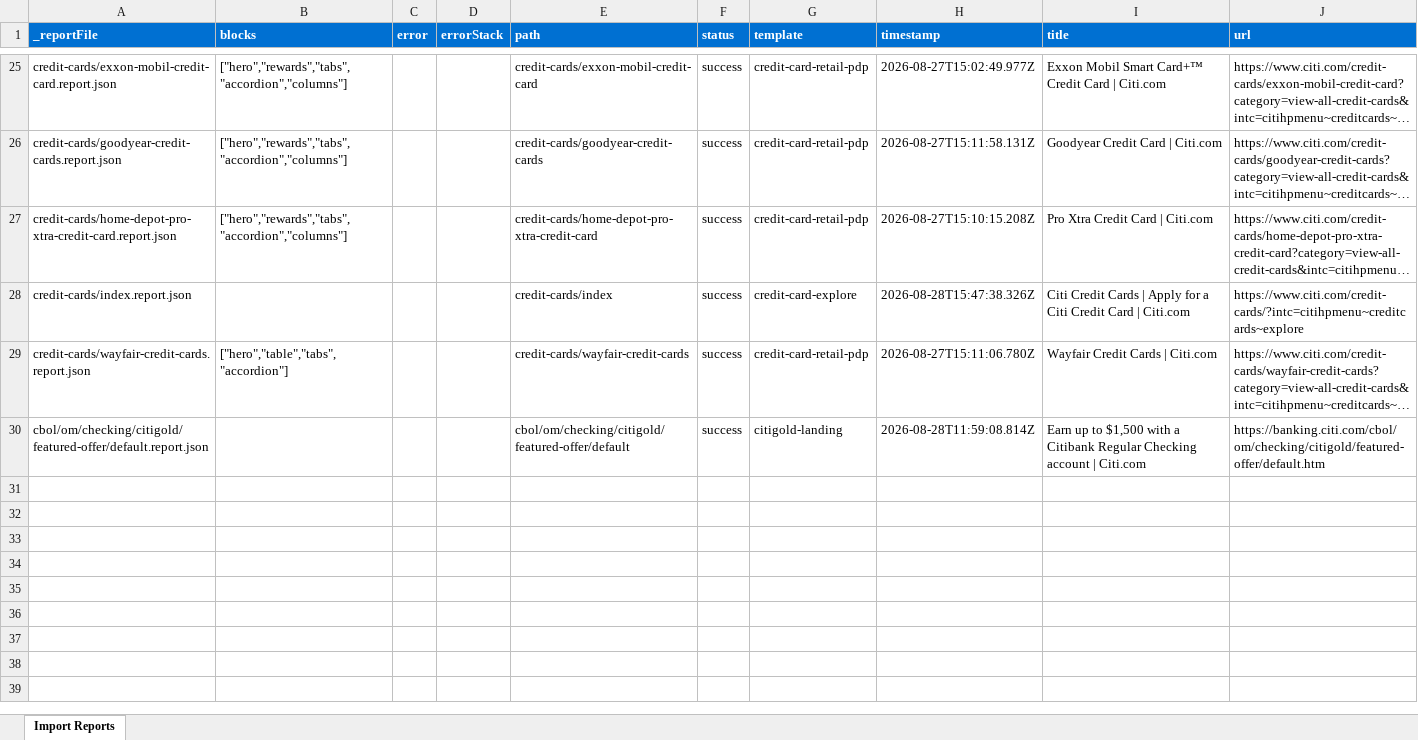
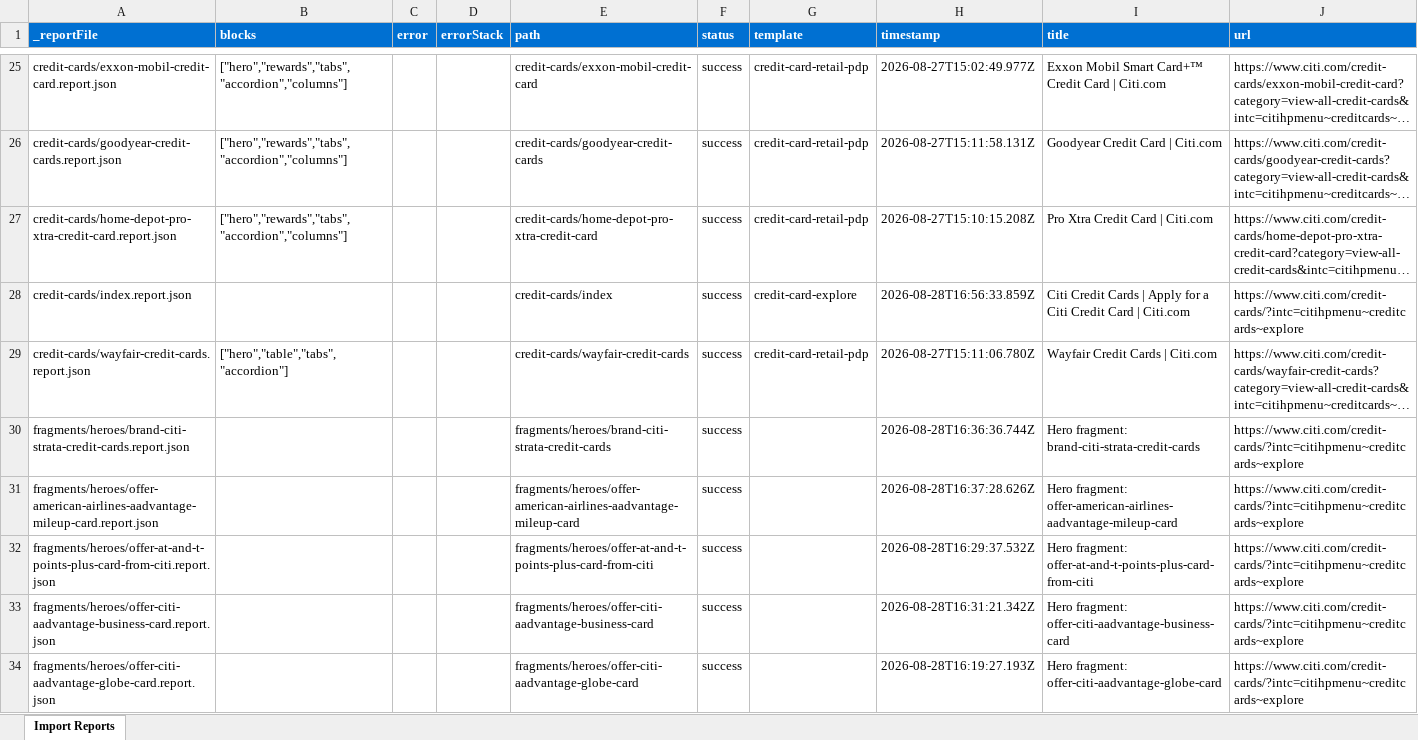
Before and after one commit to AdobeDrago/citibank, an Excel workbook: tools/importer/reports/import-credit-card-explore.report.xlsx, sheet Import Reports, drawn as a sheet; only a part is shown, gaps mark what is left out; the shorter side is filled out with more unchanged rows; long unchanged cells end in …; values as stored, in another font and other column widths than the file's, no borders; the diff covers the shown part only; the diff names each change by its address in the sheet, - before the commit and + after, or states it on an @@ line.

Commit message:
Update importer
Automated migration updates generated by Experience Modernization Agent.

Changed files (3):
- tools/importer/import-credit-card-explore.js
- tools/importer/reports/credit-cards/index.report.json
- tools/importer/reports/import-credit-card-explore.report.xlsx

```diff
--- a/tools/importer/reports/import-credit-card-explore.report.xlsx (sheet Import Reports)
+++ b/tools/importer/reports/import-credit-card-explore.report.xlsx (sheet Import Reports)
-H28 (timestamp): 2026-08-28T15:47:38.326Z
+H28 (timestamp): 2026-08-28T16:56:33.859Z
+row 30: fragments/heroes/brand-citi-strata-credit-cards.report.json |  |  |  | fragments/heroes/brand-citi-strata-credit-cards | success |  | 2026-08-28T16:36:36.744Z | Hero fragment: brand-citi-strata-credit-cards | https://www.citi.com/credit-cards/?intc=citihpmenu~creditcards~explore
+row 31: fragments/heroes/offer-american-airlines-aadvantage-mileup-card.report.json |  |  |  | fragments/heroes/offer-american-airlines-aadvantage-mileup-card | success |  | 2026-08-28T16:37:28.626Z | Hero fragment: offer-american-airlines-aadvantage-mileup-card | https://www.citi.com/credit-cards/?intc=citihpmenu~creditcards~explore
+row 32: fragments/heroes/offer-at-and-t-points-plus-card-from-citi.report.json |  |  |  | fragments/heroes/offer-at-and-t-points-plus-card-from-citi | success |  | 2026-08-28T16:29:37.532Z | Hero fragment: offer-at-and-t-points-plus-card-from-citi | https://www.citi.com/credit-cards/?intc=citihpmenu~creditcards~explore
+row 33: fragments/heroes/offer-citi-aadvantage-business-card.report.json |  |  |  | fragments/heroes/offer-citi-aadvantage-business-card | success |  | 2026-08-28T16:31:21.342Z | Hero fragment: offer-citi-aadvantage-business-card | https://www.citi.com/credit-cards/?intc=citihpmenu~creditcards~explore
+row 34: fragments/heroes/offer-citi-aadvantage-globe-card.report.json |  |  |  | fragments/heroes/offer-citi-aadvantage-globe-card | success |  | 2026-08-28T16:19:27.193Z | Hero fragment: offer-citi-aadvantage-globe-card | https://www.citi.com/credit-cards/?intc=citihpmenu~creditcards~explore
```
Also changed, not shown: 6 added rows and 3 edited cells elsewhere in this sheet, 2 other files.
